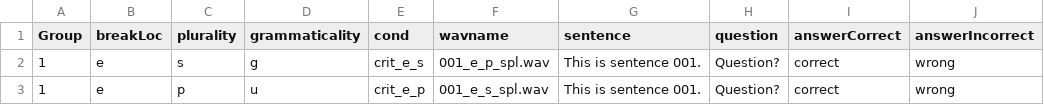
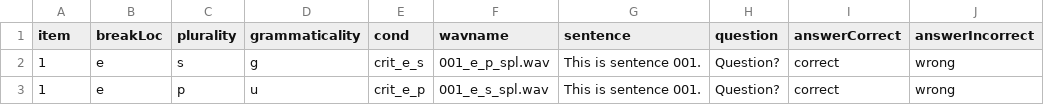
Before and after one commit to ajroyer/pcIbexTutorial, a CSV file: chunk_includes/testdesign.csv, drawn as a sheet; only a part is shown.

Commit message:
fixed missing "item" column

```diff
--- a/chunk_includes/testdesign.csv
+++ b/chunk_includes/testdesign.csv
@@ -1,2 +1,2 @@
-Group,breakLoc,plurality,grammaticality,cond,wavname,sentence,question,answerCorrect,answerIncorrect
+item,breakLoc,plurality,grammaticality,cond,wavname,sentence,question,answerCorrect,answerIncorrect
 1,e,s,g,crit_e_s,001_e_p_spl.wav,This is sentence 001.,Question?,correct,wrong
```
Also changed, not shown: 1 other file.
